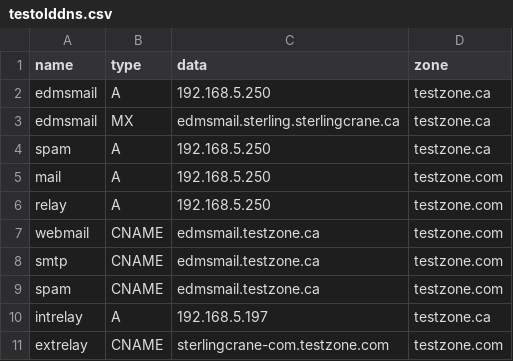
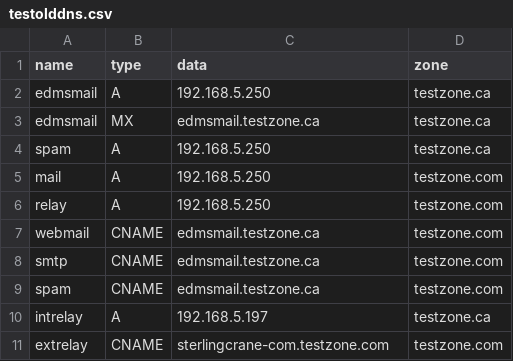
Before and after one commit to techie2323/sterlingcrane, a CSV file: Lib/testolddns.csv, drawn as a sheet.

```diff
--- a/Lib/testolddns.csv
+++ b/Lib/testolddns.csv
@@ -2,3 +2,3 @@ name,type,data,zone
 "edmsmail","A","192.168.5.250","testzone.ca"
-"edmsmail","MX","edmsmail.sterling.sterlingcrane.ca","testzone.ca"
+"edmsmail","MX","edmsmail.testzone.ca","testzone.ca"
 "spam","A","192.168.5.250","testzone.ca"
```
Also changed, not shown: 1 other file.
